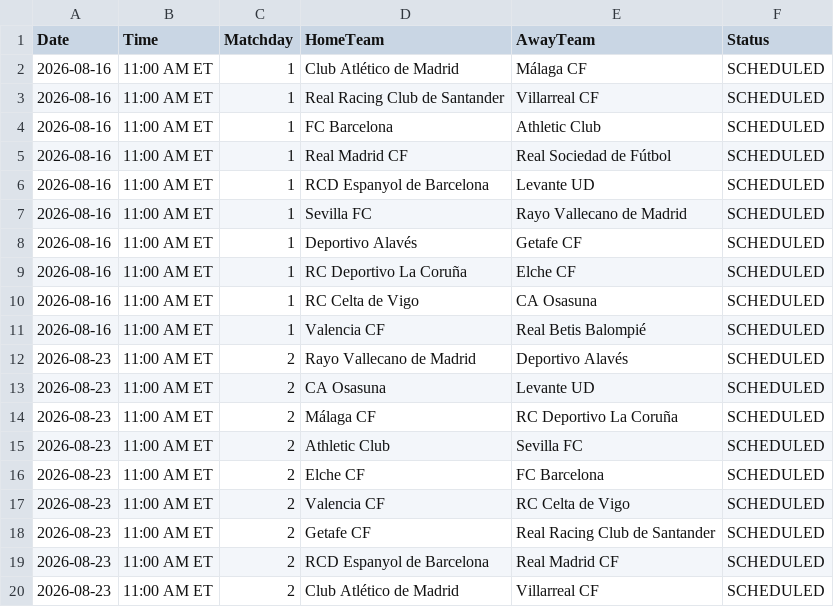
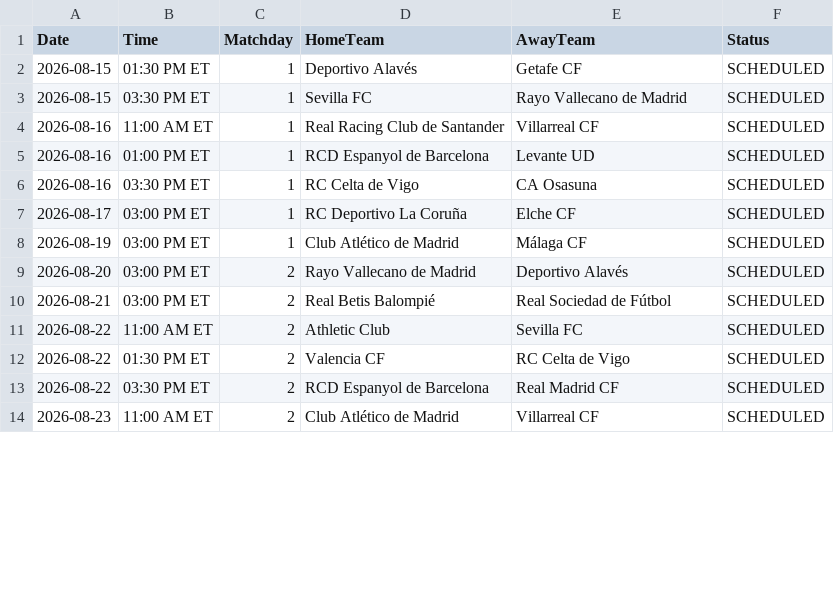
Before and after one commit to gmalbert/la-liga, a CSV file: data_files/upcoming_fixtures.csv, drawn as a sheet; only a part is shown; the diff covers the shown part only.

```diff
--- a/data_files/upcoming_fixtures.csv
+++ b/data_files/upcoming_fixtures.csv
@@ -1,20 +1,14 @@
 Date,Time,Matchday,HomeTeam,AwayTeam,Status
-2026-08-16,11:00 AM ET,1,Club Atlético de Madrid,Málaga CF,SCHEDULED
+2026-08-15,01:30 PM ET,1,Deportivo Alavés,Getafe CF,SCHEDULED
+2026-08-15,03:30 PM ET,1,Sevilla FC,Rayo Vallecano de Madrid,SCHEDULED
 2026-08-16,11:00 AM ET,1,Real Racing Club de Santander,Villarreal CF,SCHEDULED
-2026-08-16,11:00 AM ET,1,FC Barcelona,Athletic Club,SCHEDULED
-2026-08-16,11:00 AM ET,1,Real Madrid CF,Real Sociedad de Fútbol,SCHEDULED
-2026-08-16,11:00 AM ET,1,RCD Espanyol de Barcelona,Levante UD,SCHEDULED
-2026-08-16,11:00 AM ET,1,Sevilla FC,Rayo Vallecano de Madrid,SCHEDULED
-2026-08-16,11:00 AM ET,1,Deportivo Alavés,Getafe CF,SCHEDULED
-2026-08-16,11:00 AM ET,1,RC Deportivo La Coruña,Elche CF,SCHEDULED
-2026-08-16,11:00 AM ET,1,RC Celta de Vigo,CA Osasuna,SCHEDULED
-2026-08-16,11:00 AM ET,1,Valencia CF,Real Betis Balompié,SCHEDULED
-2026-08-23,11:00 AM ET,2,Rayo Vallecano de Madrid,Deportivo Alavés,SCHEDULED
-2026-08-23,11:00 AM ET,2,CA Osasuna,Levante UD,SCHEDULED
-2026-08-23,11:00 AM ET,2,Málaga CF,RC Deportivo La Coruña,SCHEDULED
-2026-08-23,11:00 AM ET,2,Athletic Club,Sevilla FC,SCHEDULED
-2026-08-23,11:00 AM ET,2,Elche CF,FC Barcelona,SCHEDULED
-2026-08-23,11:00 AM ET,2,Valencia CF,RC Celta de Vigo,SCHEDULED
-2026-08-23,11:00 AM ET,2,Getafe CF,Real Racing Club de Santander,SCHEDULED
-2026-08-23,11:00 AM ET,2,RCD Espanyol de Barcelona,Real Madrid CF,SCHEDULED
+2026-08-16,01:00 PM ET,1,RCD Espanyol de Barcelona,Levante UD,SCHEDULED
+2026-08-16,03:30 PM ET,1,RC Celta de Vigo,CA Osasuna,SCHEDULED
+2026-08-17,03:00 PM ET,1,RC Deportivo La Coruña,Elche CF,SCHEDULED
+2026-08-19,03:00 PM ET,1,Club Atlético de Madrid,Málaga CF,SCHEDULED
+2026-08-20,03:00 PM ET,2,Rayo Vallecano de Madrid,Deportivo Alavés,SCHEDULED
+2026-08-21,03:00 PM ET,2,Real Betis Balompié,Real Sociedad de Fútbol,SCHEDULED
+2026-08-22,11:00 AM ET,2,Athletic Club,Sevilla FC,SCHEDULED
+2026-08-22,01:30 PM ET,2,Valencia CF,RC Celta de Vigo,SCHEDULED
+2026-08-22,03:30 PM ET,2,RCD Espanyol de Barcelona,Real Madrid CF,SCHEDULED
 2026-08-23,11:00 AM ET,2,Club Atlético de Madrid,Villarreal CF,SCHEDULED
```
Also changed, not shown: 10 added rows, 4 removed rows and 16 edited cells elsewhere in this file, data_files/predictions_log.csv, data_files/raw/match_weather.csv, 4 other files.
